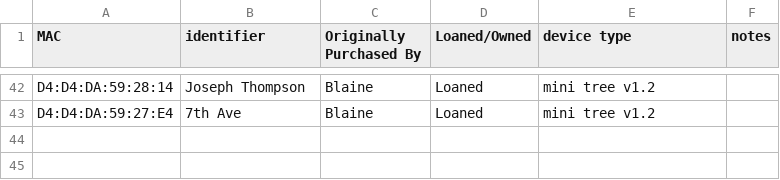
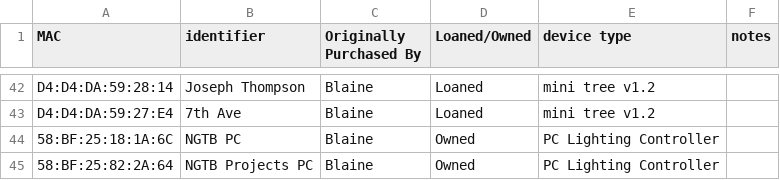
Before and after one commit to NextGenTechBar/HemmTree, a CSV file: HemmTreeMacAddresses.csv, drawn as a sheet; only a part is shown, gaps mark what is left out; the diff names each change by its address in the sheet, - before the commit and + after, or states it on an @@ line.

Commit message:
Update HemmTreeMacAddresses.csv

```diff
--- a/HemmTreeMacAddresses.csv
+++ b/HemmTreeMacAddresses.csv
+row 44: 58:BF:25:18:1A:6C | NGTB PC | Blaine | Owned | PC Lighting Controller
+row 45: 58:BF:25:82:2A:64 | NGTB Projects PC | Blaine | Owned | PC Lighting Controller
```
